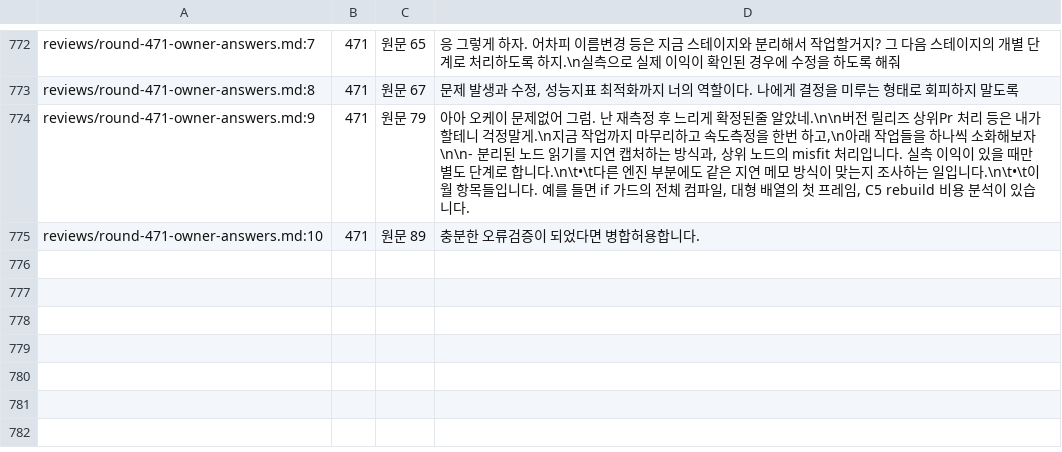
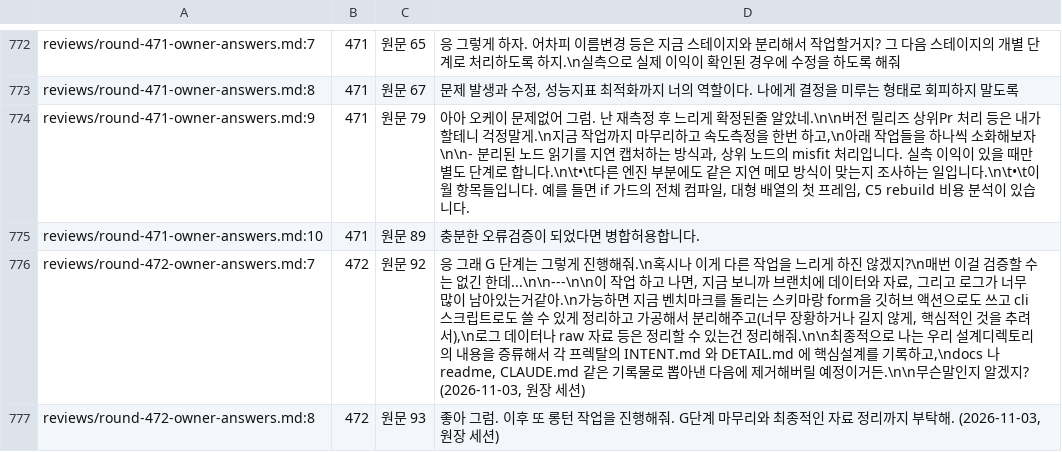
Before and after one commit to vincent-kk/albatrion, a TSV file: packages/canard/schema-form/architecture/ledger/checks/owner-answers.tsv, drawn as a sheet; only a part is shown, gaps mark what is left out; the diff names each change by its address in the sheet, - before the commit and + after, or states it on an @@ line.

Commit message:
docs(schema-form): close core benchmark and evidence cleanup records
Record owner quotes 92 and 93, the round-472 decisions, retained history, deletion totals, and verification limits. Add supplements only to the nine current ledger rows naming removed tools, preserving the existing uncited and mismatch counts.

```diff
--- a/packages/canard/schema-form/architecture/ledger/checks/owner-answers.tsv
+++ b/packages/canard/schema-form/architecture/ledger/checks/owner-answers.tsv
+row 776: reviews/round-472-owner-answers.md:7 | 472 | 원문 92 | 응 그래 G 단계는 그렇게 진행해줘.\n혹시나 이게 다른 작업을 느리게 하진 않겠지?\n매번 이걸 검증할 수는 없긴 한데...\n\n---\n\n이 작업 하고 나면, 지금 보니까 브랜치에 데이터와 자료, 그리고 로그가 너무 많이 남아있는거같아.\n가능하면 지금 벤치마크를 돌리는 스키마랑 form을 깃허브 액션으로도 쓰고 cli 스크립트로도 쓸 수 있게 정리하고 가공해서 분리해주고(너무 장황하거나 길지 않게, 핵심적인 것을 추려서),\n로그 데이터나 raw 자료 등은 정리할 수 있는건 정리해줘.\n\n최종적으로 나는 우리 설계디렉토리의 내용을 증류해서 각 프렉탈의 INTENT.md 와 DETAIL.md 에 핵심설계를 기록하고,\ndocs 나 readme, CLAUDE.md 같은 기록물로 뽑아낸 다음에 제거해버릴 예정이거든.\n\n무슨말인지 알겠지? (2026-11-03, 원장 세션)
+row 777: reviews/round-472-owner-answers.md:8 | 472 | 원문 93 | 좋아 그럼. 이후 또 롱턴 작업을 진행해줘. G단계 마무리와 최종적인 자료 정리까지 부탁해. (2026-11-03, 원장 세션)
```
Also changed, not shown: 9 other files.
